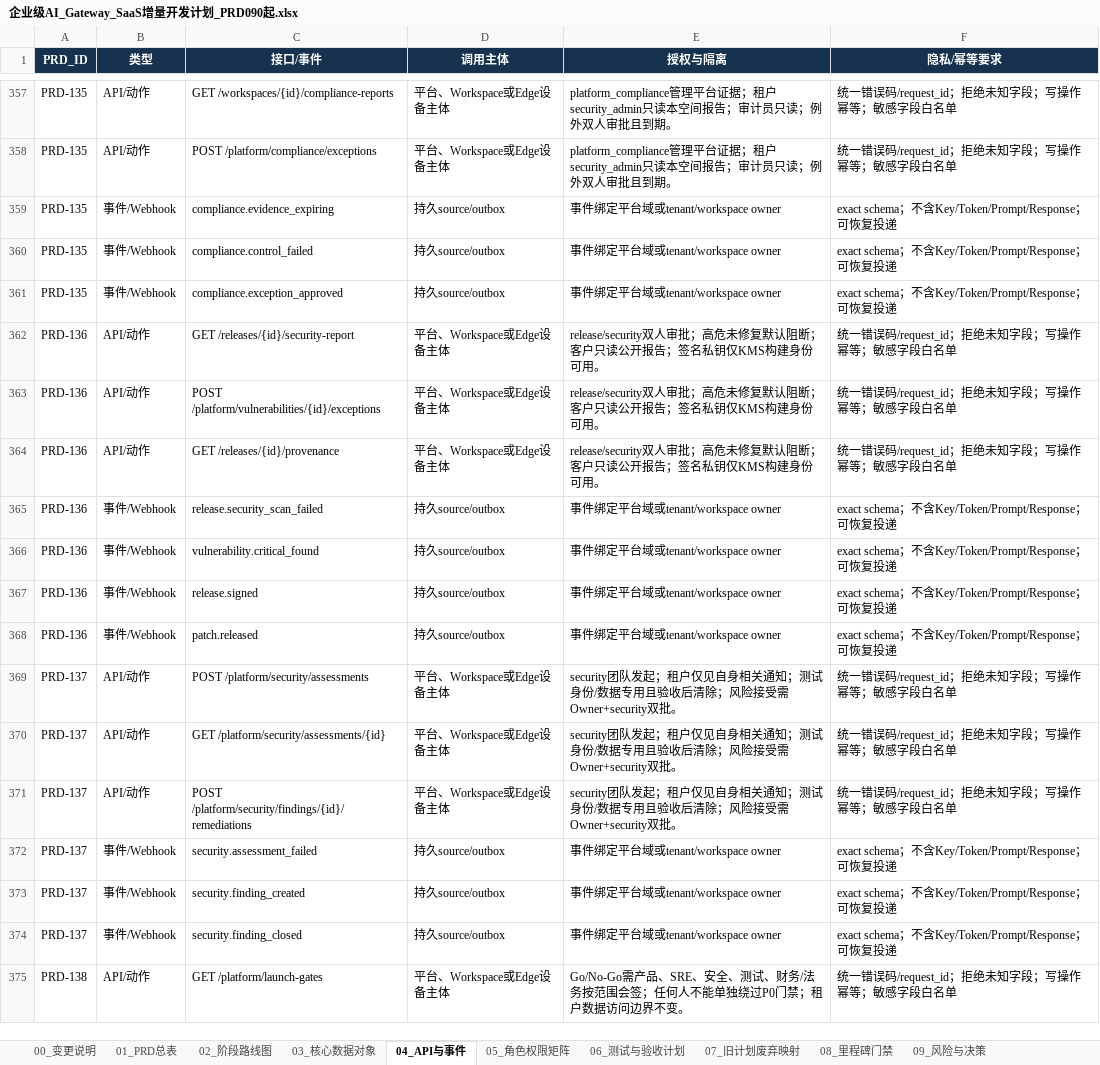
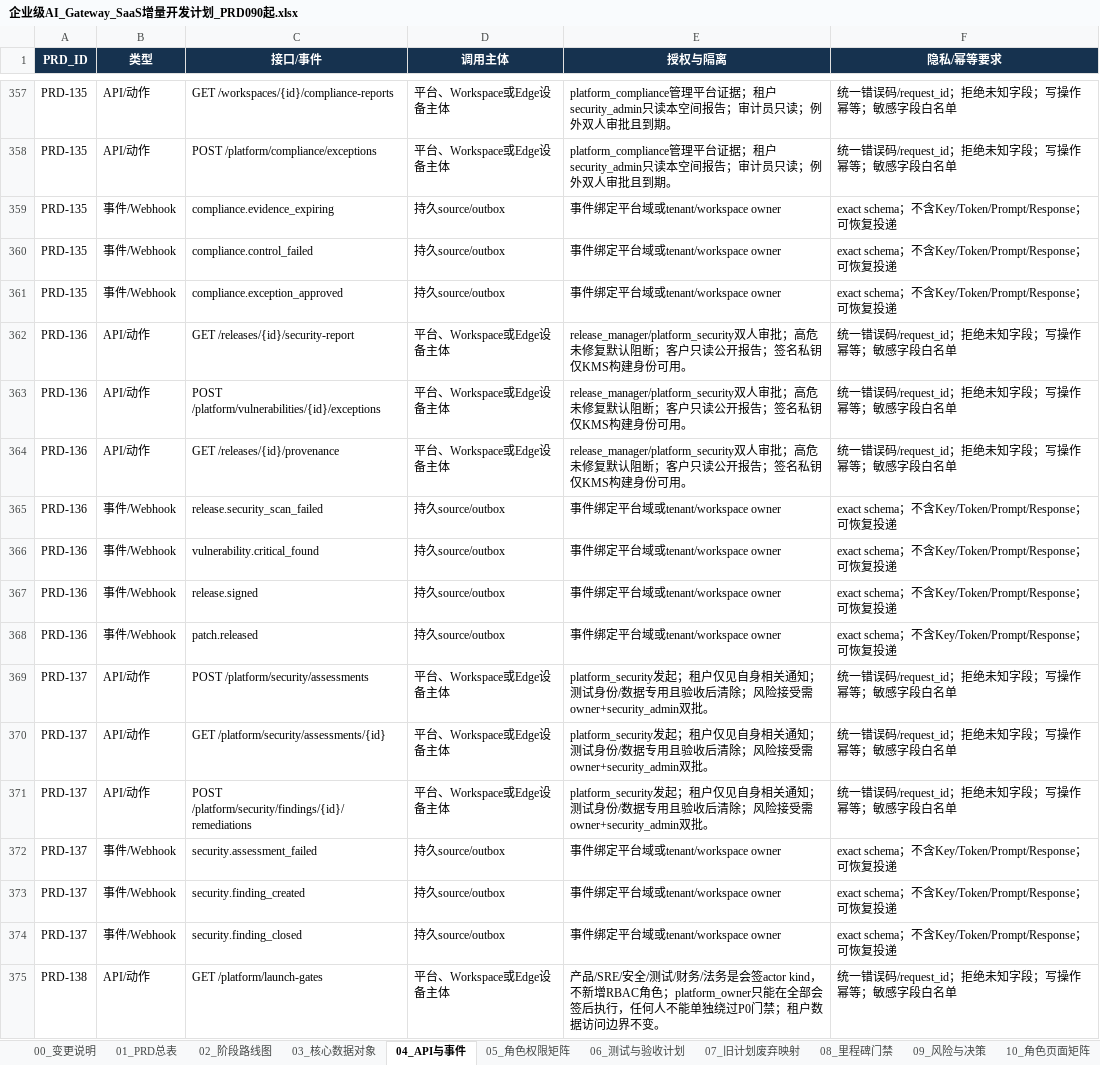
Before and after one commit to leerabo/MetaHub-Gateway, an Excel workbook: 企业级AI_Gateway_SaaS增量开发计划_PRD090起.xlsx, sheet 04_API与事件, drawn as a sheet; only a part is shown, gaps mark what is left out; values as stored, in another font and other column widths than the file's, no borders; the diff covers the shown part only; the diff names each change by its address in the sheet, - before the commit and + after, or states it on an @@ line.

```diff
--- a/企业级AI_Gateway_SaaS增量开发计划_PRD090起.xlsx (sheet 04_API与事件)
+++ b/企业级AI_Gateway_SaaS增量开发计划_PRD090起.xlsx (sheet 04_API与事件)
+sheet tab: 10_角色页面矩阵
-E362:E364 (授权与隔离): release/security双人审批…
+E362:E364 (授权与隔离): release_manager/platform_security双人审批…
-E369:E371 (授权与隔离): security团队发起；租户仅见自身相关通知；测试身份/数据专用且验收后清除；风险接受需Owner+security双批。
+E369:E371 (授权与隔离): platform_security发起；租户仅见自身相关通知；测试身份/数据专用且验收后清除；风险接受需owner+security_admin双批。
-E375 (授权与隔离): Go/No-Go需产品、SRE、安全、测试、财务/法务按范围会签；任何人不…
+E375 (授权与隔离): 产品/SRE/安全/测试/财务/法务是会签actor kind，不新增RBAC角色；platform_owner只能在全部会签后执行，任何人不…
```
Also changed, not shown: 90 added rows and 144 edited cells elsewhere in this sheet, sheet 03_核心数据对象, sheet 01_PRD总表, sheet 06_测试与验收计划, sheet 05_角色权限矩阵, sheet 09_风险与决策, sheet 02_阶段路线图, 2 more sheets, other sheet tabs, 企业级AI_Gateway_PRD开发总清单_给CodexClaude.xlsx, 11 other files.
